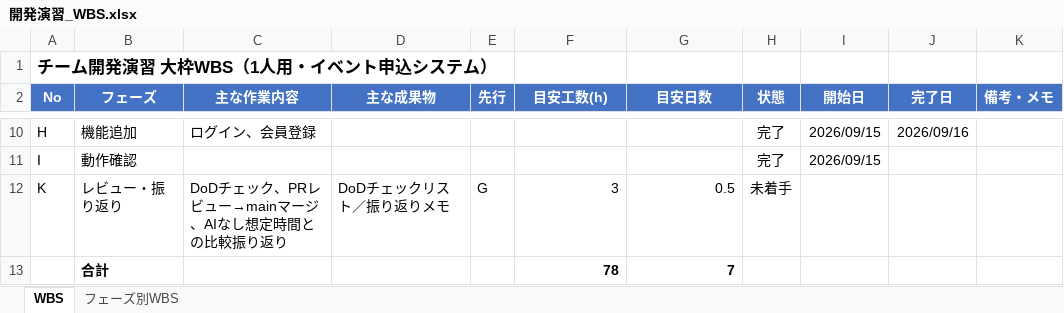
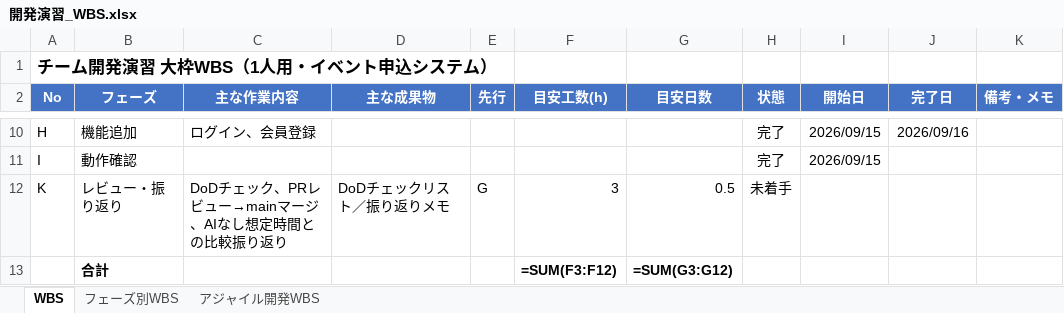
Before and after one commit to sasaki111111/event-application-system, an Excel workbook: docs/開発演習_WBS.xlsx, sheet WBS, drawn as a sheet; only a part is shown, gaps mark what is left out; values as stored, in another font and other column widths than the file's, no borders; formulas without a stored value are shown as written; conditional formats not drawn; removed rows and columns are numbered as before the commit, all else as after; the diff names each change by its address in the sheet, - before the commit and + after, or states it on an @@ line.

```diff
--- a/docs/開発演習_WBS.xlsx (sheet WBS)
+++ b/docs/開発演習_WBS.xlsx (sheet WBS)
+sheet tab: アジャイル開発WBS
-row 13:  | 合計 |  |  |  | 78 | 7
+row 13:  | 合計 |  |  |  | =SUM(F3:F12) | =SUM(G3:G12)
```
Also changed, not shown: sheet フェーズ別WBS, 7 other files.
